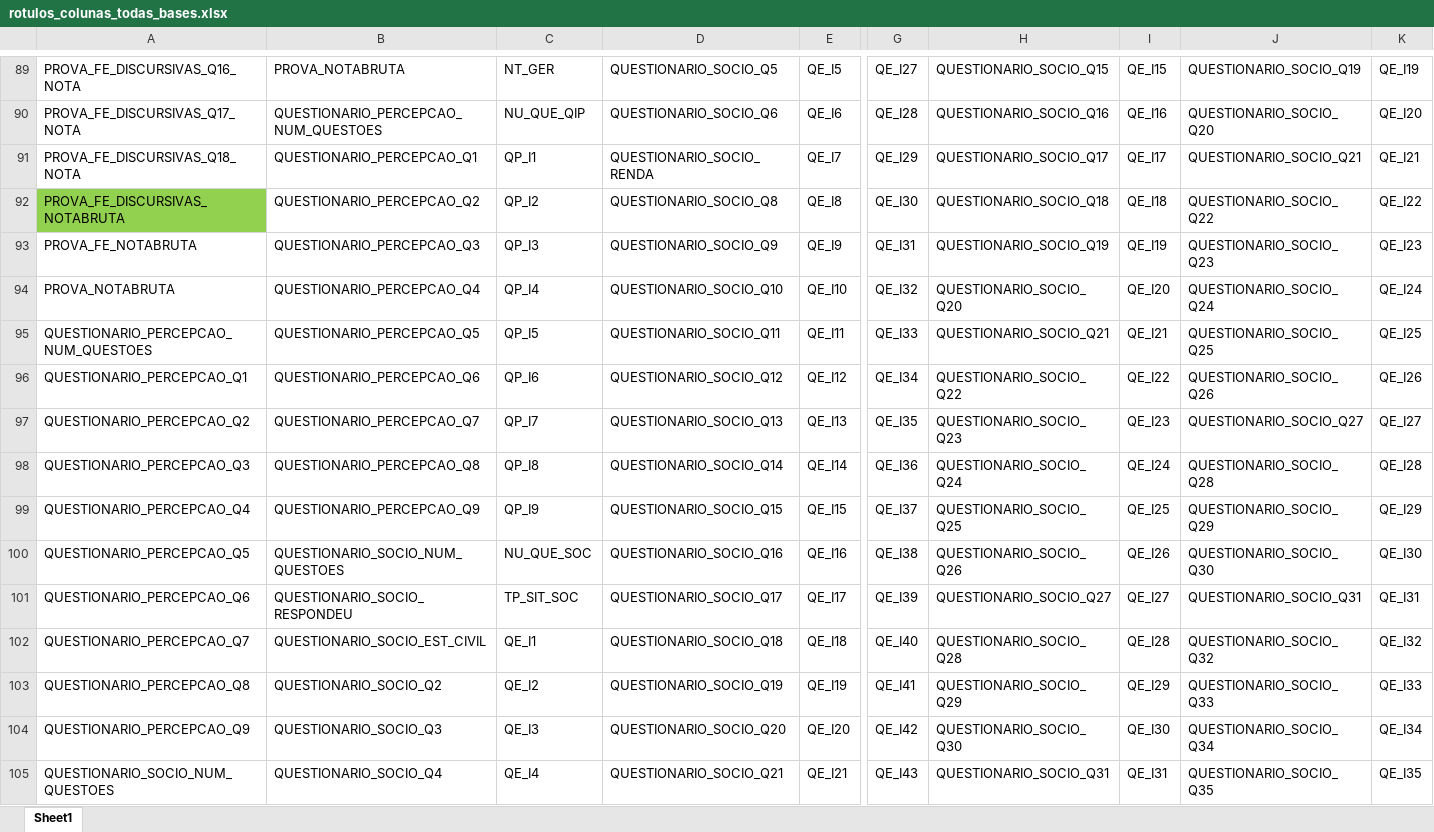
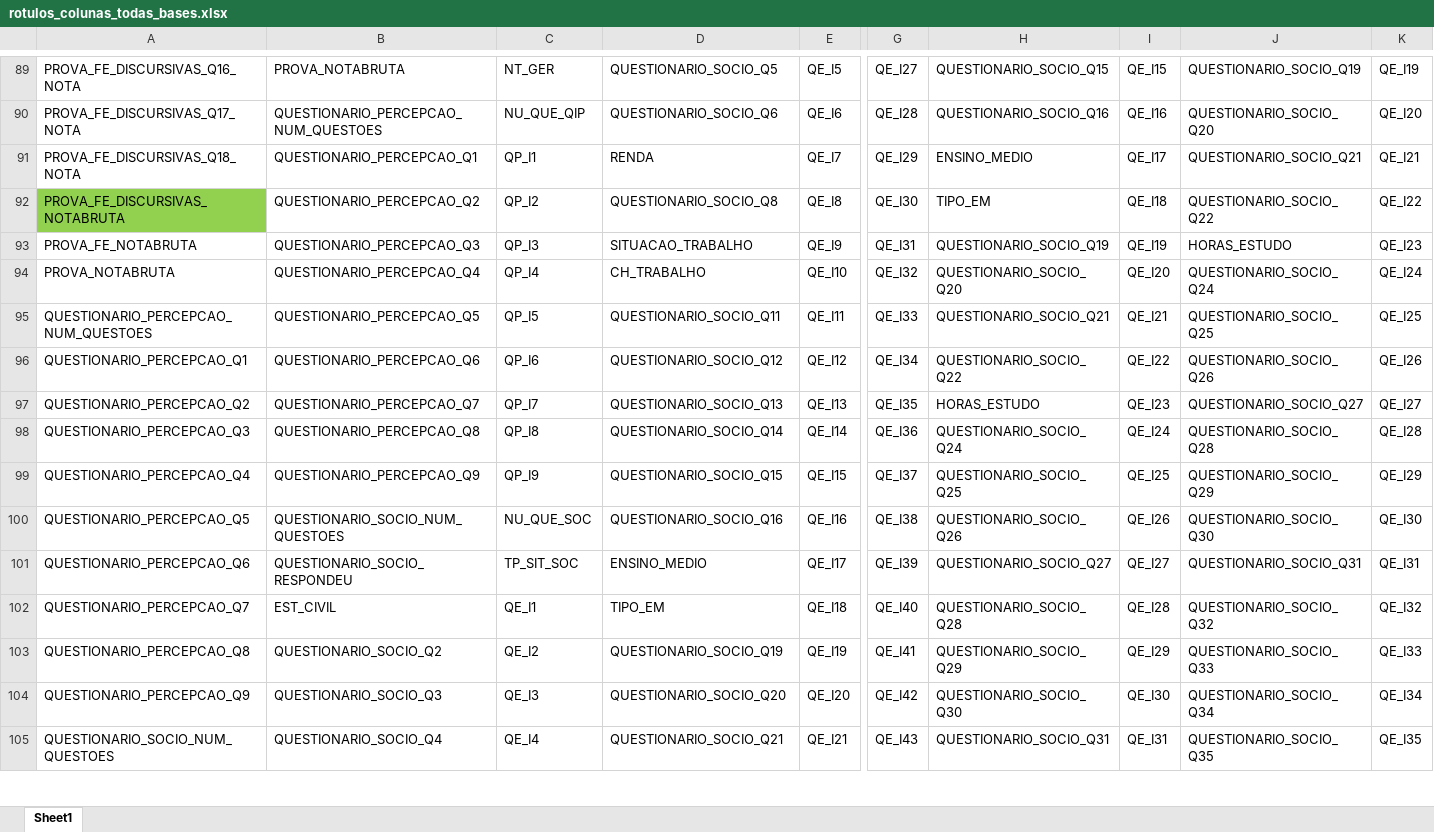
Before and after one commit to junior-oliveira/projeto-enade-estatistica, an Excel workbook: rotulos_colunas/rotulos_colunas_todas_bases.xlsx, sheet Sheet1, drawn as a sheet; only a part is shown, gaps mark what is left out; values as stored, in another font and other column widths than the file's, no borders; the diff covers the shown part only; the diff names each change by its address in the sheet, - before the commit and + after, or states it on an @@ line.

```diff
--- a/rotulos_colunas/rotulos_colunas_todas_bases.xlsx (sheet Sheet1)
+++ b/rotulos_colunas/rotulos_colunas_todas_bases.xlsx (sheet Sheet1)
-D91: QUESTIONARIO_SOCIO_RENDA
+D91: RENDA
-H91: QUESTIONARIO_SOCIO_Q17
+H91: ENSINO_MEDIO
-H92: QUESTIONARIO_SOCIO_Q18
+H92: TIPO_EM
-D93: QUESTIONARIO_SOCIO_Q9
+D93: SITUACAO_TRABALHO
-J93: QUESTIONARIO_SOCIO_Q23
+J93: HORAS_ESTUDO
-D94: QUESTIONARIO_SOCIO_Q10
+D94: CH_TRABALHO
-H97: QUESTIONARIO_SOCIO_Q23
+H97: HORAS_ESTUDO
-D101: QUESTIONARIO_SOCIO_Q17
+D101: ENSINO_MEDIO
-B102: QUESTIONARIO_SOCIO_EST_CIVIL
+B102: EST_CIVIL
-D102: QUESTIONARIO_SOCIO_Q18
+D102: TIPO_EM
```
Also changed, not shown: 6 added rows and 26 edited cells elsewhere in this sheet, 6 other files.
